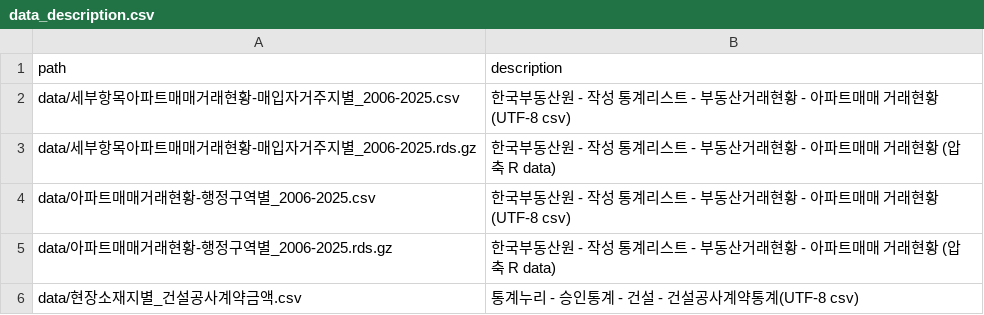
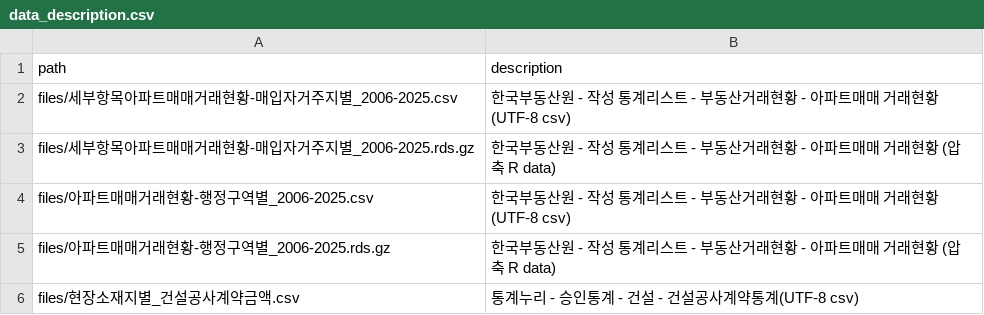
Before and after one commit to custudy/data, a CSV file: data_description.csv, drawn as a sheet.

```diff
--- a/data_description.csv
+++ b/data_description.csv
@@ -1,6 +1,6 @@
 path,description
-data/세부항목아파트매매거래현황-매입자거주지별_2006-2025.csv,한국부동산원 - 작성 통계리스트 - 부동산거래현황 - 아파트매매 거래현황 (UTF-8 csv)
-data/세부항목아파트매매거래현황-매입자거주지별_2006-2025.rds.gz,한국부동산원 - 작성 통계리스트 - 부동산거래현황 - 아파트매매 거래현황 (압축 R data)
-data/아파트매매거래현황-행정구역별_2006-2025.csv,한국부동산원 - 작성 통계리스트 - 부동산거래현황 - 아파트매매 거래현황 (UTF-8 csv)
-data/아파트매매거래현황-행정구역별_2006-2025.rds.gz,한국부동산원 - 작성 통계리스트 - 부동산거래현황 - 아파트매매 거래현황 (압축 R data)
-data/현장소재지별_건설공사계약금액.csv,통계누리 - 승인통계 - 건설 - 건설공사계약통계(UTF-8 csv)
+files/세부항목아파트매매거래현황-매입자거주지별_2006-2025.csv,한국부동산원 - 작성 통계리스트 - 부동산거래현황 - 아파트매매 거래현황 (UTF-8 csv)
+files/세부항목아파트매매거래현황-매입자거주지별_2006-2025.rds.gz,한국부동산원 - 작성 통계리스트 - 부동산거래현황 - 아파트매매 거래현황 (압축 R data)
+files/아파트매매거래현황-행정구역별_2006-2025.csv,한국부동산원 - 작성 통계리스트 - 부동산거래현황 - 아파트매매 거래현황 (UTF-8 csv)
+files/아파트매매거래현황-행정구역별_2006-2025.rds.gz,한국부동산원 - 작성 통계리스트 - 부동산거래현황 - 아파트매매 거래현황 (압축 R data)
+files/현장소재지별_건설공사계약금액.csv,통계누리 - 승인통계 - 건설 - 건설공사계약통계(UTF-8 csv)
```
Also changed, not shown: 16 other files.
